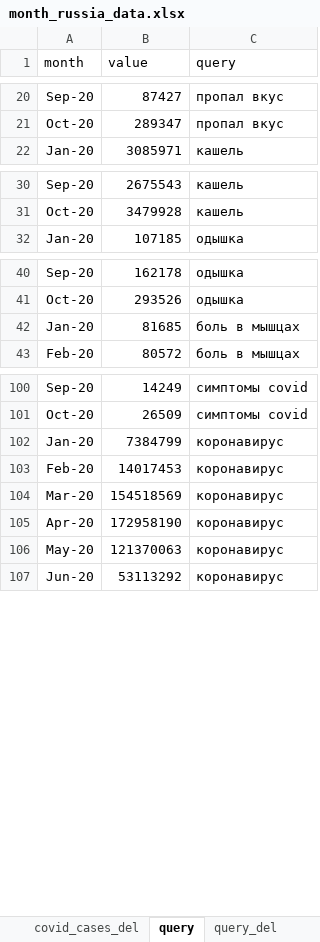
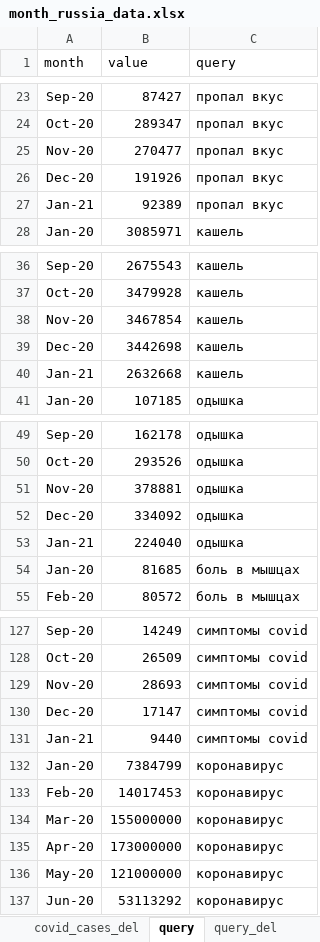
Before and after one commit to Referor/ep_index, an Excel workbook: data/month_russia_data.xlsx, sheet query, drawn as a sheet; only a part is shown, gaps mark what is left out; values as stored, in another font and other column widths than the file's, no borders; addresses are those after the commit; the diff covers the shown part only; the diff names each change by its address in the sheet, - before the commit and + after, or states it on an @@ line.

```diff
--- a/data/month_russia_data.xlsx (sheet query)
+++ b/data/month_russia_data.xlsx (sheet query)
+row 25: Nov-20 | 270477 | пропал вкус
+row 26: Dec-20 | 191926 | пропал вкус
+row 27: Jan-21 | 92389 | пропал вкус
+row 38: Nov-20 | 3467854 | кашель
+row 39: Dec-20 | 3442698 | кашель
+row 40: Jan-21 | 2632668 | кашель
+row 51: Nov-20 | 378881 | одышка
+row 52: Dec-20 | 334092 | одышка
+row 53: Jan-21 | 224040 | одышка
+row 129: Nov-20 | 28693 | симптомы covid
+row 130: Dec-20 | 17147 | симптомы covid
+row 131: Jan-21 | 9440 | симптомы covid
-B134 (value): 154518569
+B134 (value): 155000000
-B135 (value): 172958190
+B135 (value): 173000000
-B136 (value): 121370063
+B136 (value): 121000000
```
Also changed, not shown: 66 added rows and 20 removed rows elsewhere in this sheet, sheet covid_cases_del, sheet covid_cases, formulas that keep their value, data/scaled_data.xlsx, 9 other files.
